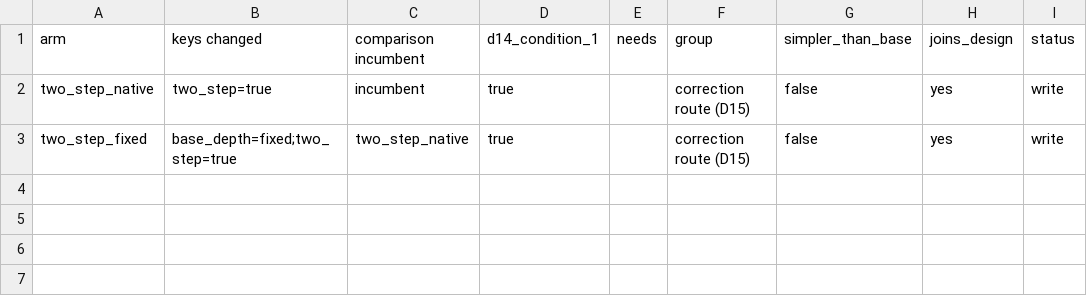
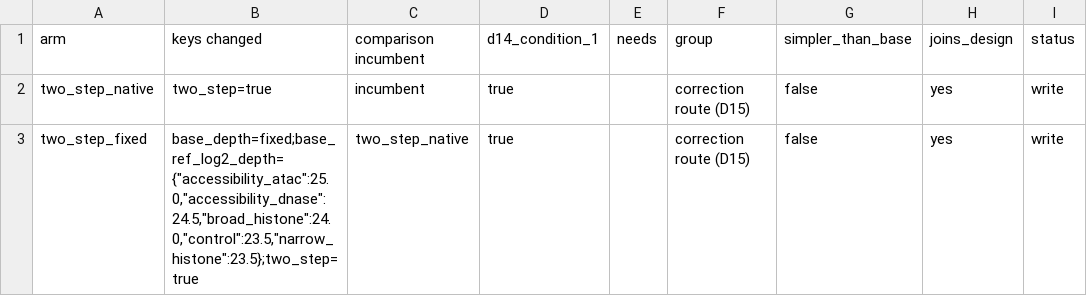
Before and after one commit to mehdiforoozandeh/CANDII, a TSV file: tools/minicandi/configs/ablations/two_step/rung2/arms.tsv, drawn as a sheet.

```diff
--- a/tools/minicandi/configs/ablations/two_step/rung2/arms.tsv
+++ b/tools/minicandi/configs/ablations/two_step/rung2/arms.tsv
@@ -2,2 +2,2 @@ arm	keys changed	comparison incumbent	d14_condition_1	needs	group	simpler_than_b
 two_step_native	two_step=true	incumbent	true		correction route (D15)	false	yes	write
-two_step_fixed	base_depth=fixed;two_step=true	two_step_native	true		correction route (D15)	false	yes	write
+two_step_fixed	base_depth=fixed;base_ref_log2_depth={"accessibility_atac":25.0,"accessibility_dnase":24.5,"broad_histone":24.0,"control":23.5,"narrow_histone":23.5};two_step=true	two_step_native	true		correction route (D15)	false	yes	write
```
Also changed, not shown: tools/minicandi/configs/ablations/two_step/rung3/arms.tsv, tools/minicandi/configs/ablations/two_step/rung4/arms.tsv, 16 other files.
